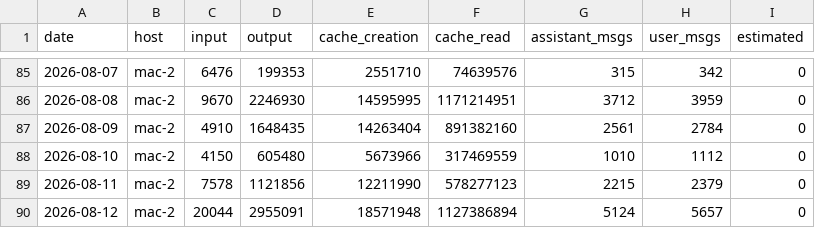
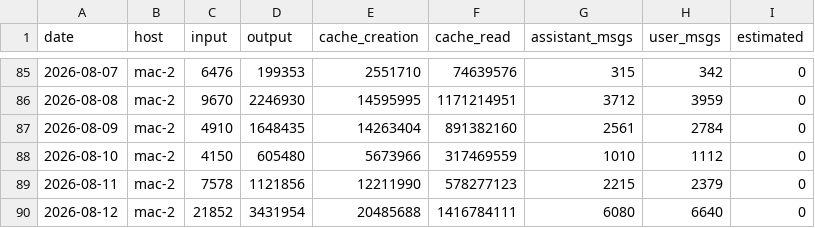
Before and after one commit to actions-gateway/github-actions-gateway, a CSV file: claude-usage/data/token_metrics.csv, drawn as a sheet; only a part is shown, gaps mark what is left out.

```diff
--- a/claude-usage/data/token_metrics.csv
+++ b/claude-usage/data/token_metrics.csv
@@ -89,2 +89,2 @@ date,host,input,output,cache_creation,cache_read,assistant_msgs,user_msgs,estima
 2026-08-11,mac-2,7578,1121856,12211990,578277123,2215,2379,0
-2026-08-12,mac-2,20044,2955091,18571948,1127386894,5124,5657,0
+2026-08-12,mac-2,21852,3431954,20485688,1416784111,6080,6640,0
```
Also changed, not shown: claude-usage/data/git_metrics.csv, claude-usage/data/model_daily.csv, 19 other files.
